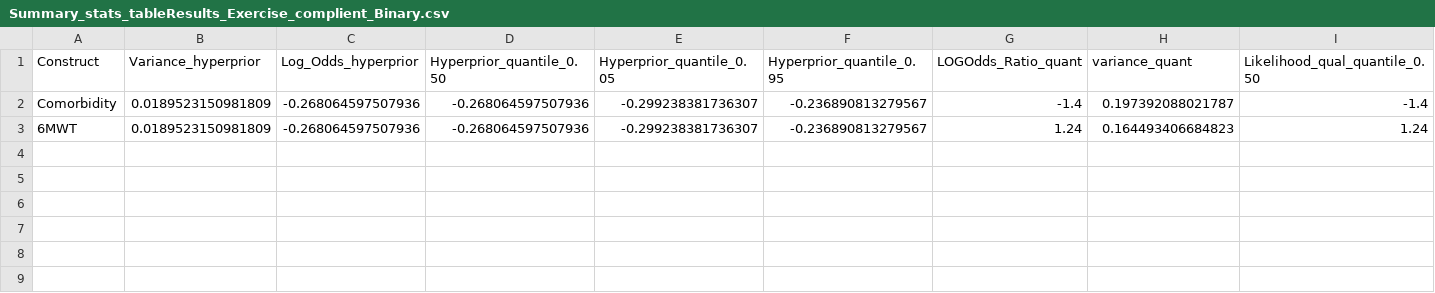
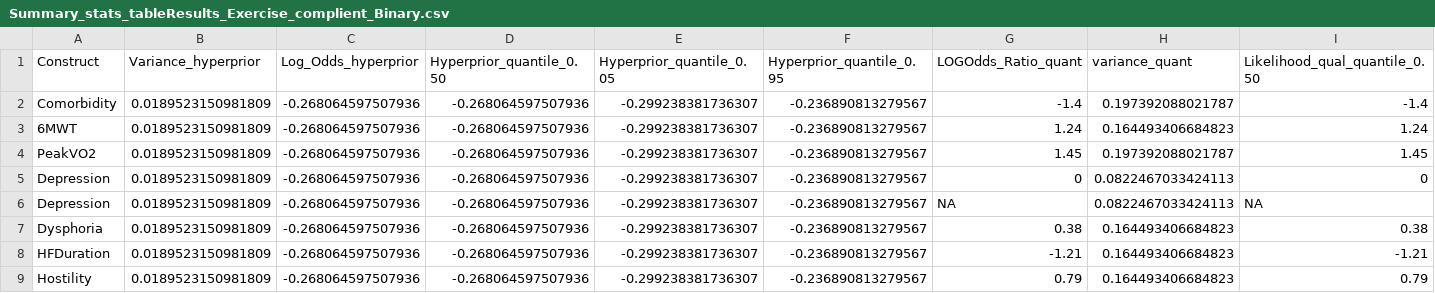
Before and after one commit to AliyaAM/bayesian_meta_analysis, a CSV file: Summary_stats_tableResults_Exercise_complient_Binary.csv, drawn as a sheet; only a part is shown; rows hold the shown columns only; the diff names each change by its address in the sheet, - before the commit and + after, or states it on an @@ line.

```diff
--- a/Summary_stats_tableResults_Exercise_complient_Binary.csv
+++ b/Summary_stats_tableResults_Exercise_complient_Binary.csv
+row 4: PeakVO2 | 0.0189523150981809 | -0.268064597507936 | -0.268064597507936 | -0.299238381736307 | -0.236890813279567 | 1.45 | 0.197392088021787 | 1.45
+row 5: Depression | 0.0189523150981809 | -0.268064597507936 | -0.268064597507936 | -0.299238381736307 | -0.236890813279567 | 0 | 0.0822467033424113 | 0
+row 6: Depression | 0.0189523150981809 | -0.268064597507936 | -0.268064597507936 | -0.299238381736307 | -0.236890813279567 | NA | 0.0822467033424113 | NA
+row 7: Dysphoria | 0.0189523150981809 | -0.268064597507936 | -0.268064597507936 | -0.299238381736307 | -0.236890813279567 | 0.38 | 0.164493406684823 | 0.38
+row 8: HFDuration | 0.0189523150981809 | -0.268064597507936 | -0.268064597507936 | -0.299238381736307 | -0.236890813279567 | -1.21 | 0.164493406684823 | -1.21
+row 9: Hostility | 0.0189523150981809 | -0.268064597507936 | -0.268064597507936 | -0.299238381736307 | -0.236890813279567 | 0.79 | 0.164493406684823 | 0.79
```
Also changed, not shown: Summary_stats_tableResults_AccelerometerUnits.csv, Summary_stats_tableResults_EnergyExpend_total.csv, 44 other files.
